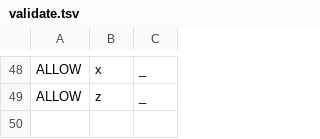
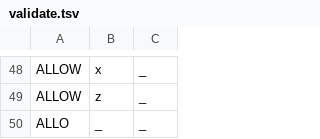
Before and after one commit to ftyers/commonvoice-utils, a TSV file: cvutils/data/fy-NL/validate.tsv, drawn as a sheet; only a part is shown, gaps mark what is left out; the diff names each change by its address in the sheet, - before the commit and + after, or states it on an @@ line.

Commit message:
update alphabet

```diff
--- a/cvutils/data/fy-NL/validate.tsv
+++ b/cvutils/data/fy-NL/validate.tsv
+row 50: ALLO | _ | _
```
